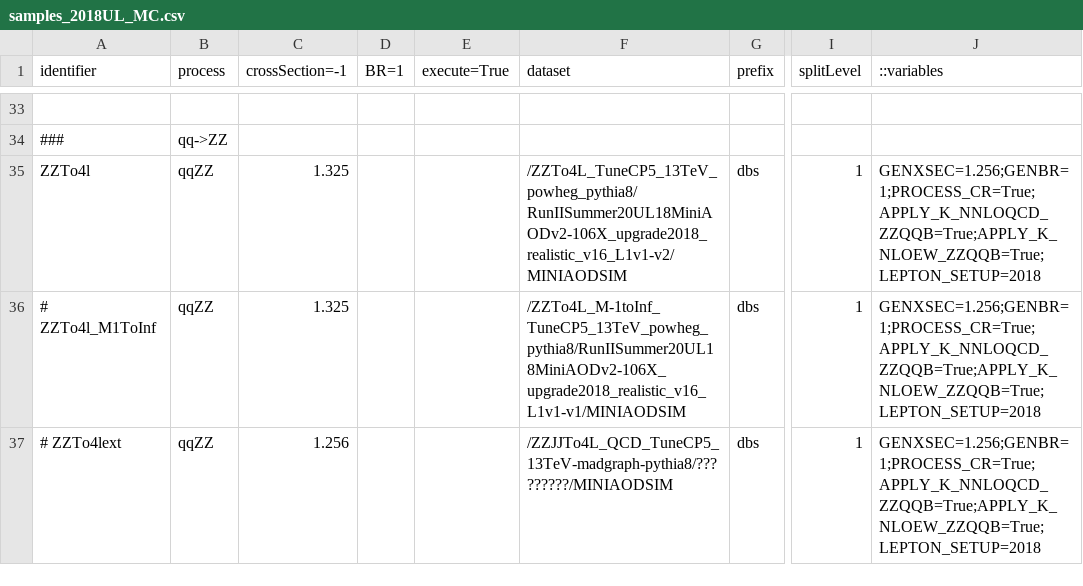
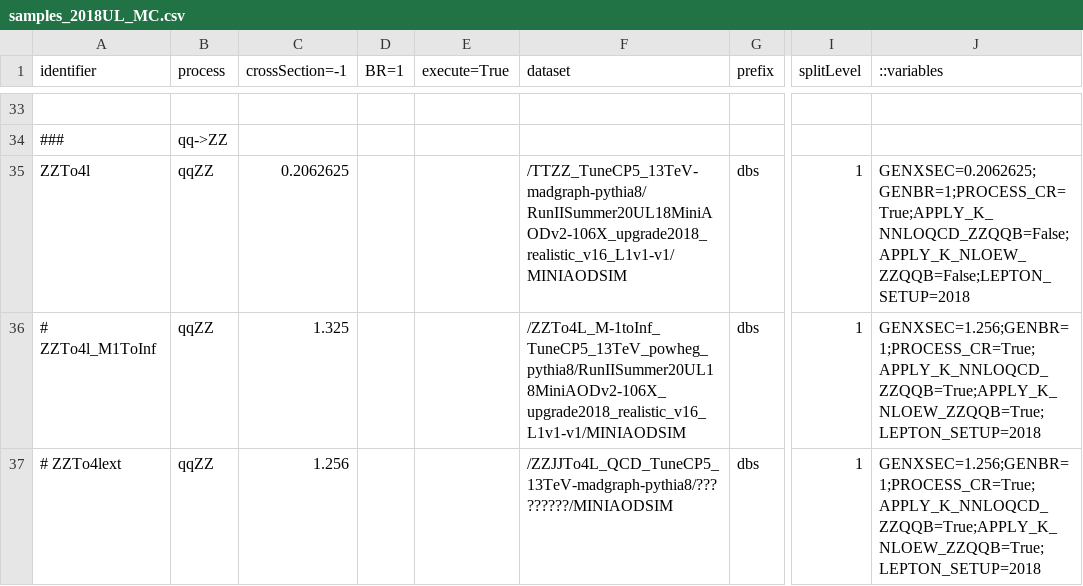
Before and after one commit to bellan/VVXAnalysis, a CSV file: Producers/python/samples_2018UL_MC.csv, drawn as a sheet; only a part is shown, gaps mark what is left out; the diff names each change by its address in the sheet, - before the commit and + after, or states it on an @@ line.

```diff
--- a/Producers/python/samples_2018UL_MC.csv
+++ b/Producers/python/samples_2018UL_MC.csv
-C35 (crossSection=-1): 1.325
+C35 (crossSection=-1): 0.2062625
-F35 (dataset): /ZZTo4L_TuneCP5_13TeV_powheg_pythia8/RunIISummer20UL18MiniAODv2-106X_upgrade2018_realistic_v16_L1v1-v2/MINIAODSIM
+F35 (dataset): /TTZZ_TuneCP5_13TeV-madgraph-pythia8/RunIISummer20UL18MiniAODv2-106X_upgrade2018_realistic_v16_L1v1-v1/MINIAODSIM
-J35 (::variables): GENXSEC=1.256;GENBR=1;PROCESS_CR=True;APPLY_K_NNLOQCD_ZZQQB=True;APPLY_K_NLOEW_ZZQQB=True;LEPTON_SETUP=2018
+J35 (::variables): GENXSEC=0.2062625;GENBR=1;PROCESS_CR=True;APPLY_K_NNLOQCD_ZZQQB=False;APPLY_K_NLOEW_ZZQQB=False;LEPTON_SETUP=2018
```
Also changed, not shown: 10 other files.
